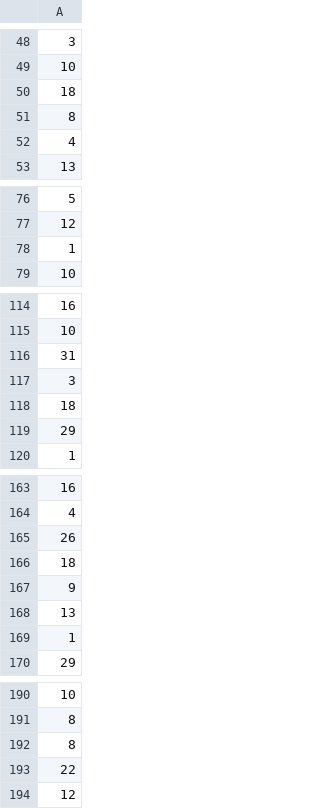
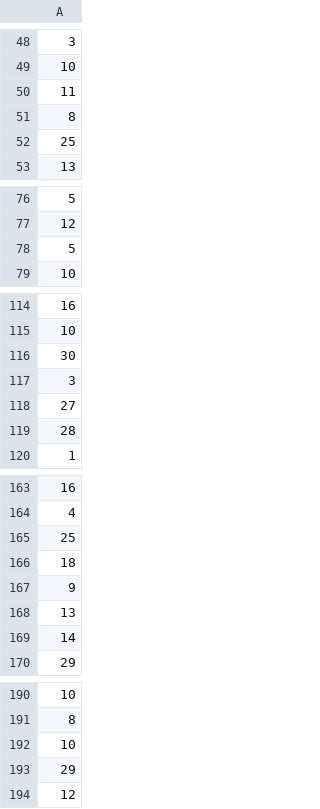
Before and after one commit to RetroDev256/cse_450_module5, a CSV file: mini_holdout_predictions.csv, drawn as a sheet; only a part is shown, gaps mark what is left out; the diff covers the shown part only.

```diff
--- a/mini_holdout_predictions.csv
+++ b/mini_holdout_predictions.csv
@@ -49,5 +49,5 @@
 10
-18
+11
 8
-4
+25
 13
@@ -77,3 +77,3 @@
 12
-1
+5
 10
@@ -115,6 +115,6 @@
 10
-31
+30
 3
-18
-29
+27
+28
 1
@@ -164,3 +164,3 @@
 4
-26
+25
 18
@@ -168,3 +168,3 @@
 13
-1
+14
 29
@@ -191,4 +191,4 @@
 8
-8
-22
+10
+29
 12
```
Also changed, not shown: 1 added row, 2 removed rows, 1 moved row and 5 edited cells elsewhere in this file, holdout_predictions.csv, 2 other files.
